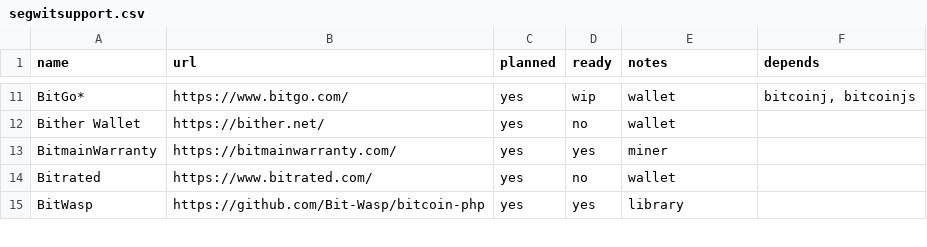
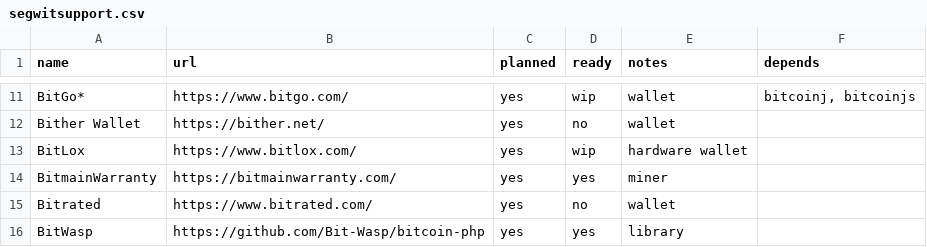
Before and after one commit to bitcoin-core/bitcoincore.org, a CSV file: _data/segwitsupport.csv, drawn as a sheet; only a part is shown, gaps mark what is left out; the diff names each change by its address in the sheet, - before the commit and + after, or states it on an @@ line.

Commit message:
Add BitLox

```diff
--- a/_data/segwitsupport.csv
+++ b/_data/segwitsupport.csv
+row 13: BitLox | https://www.bitlox.com/ | yes | wip | hardware wallet
```
